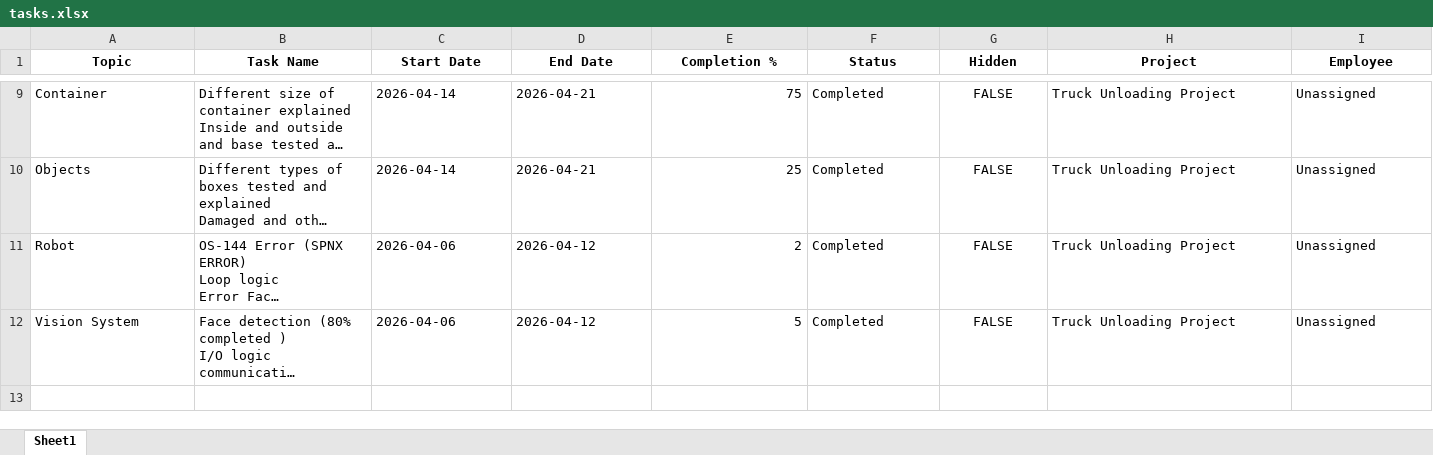
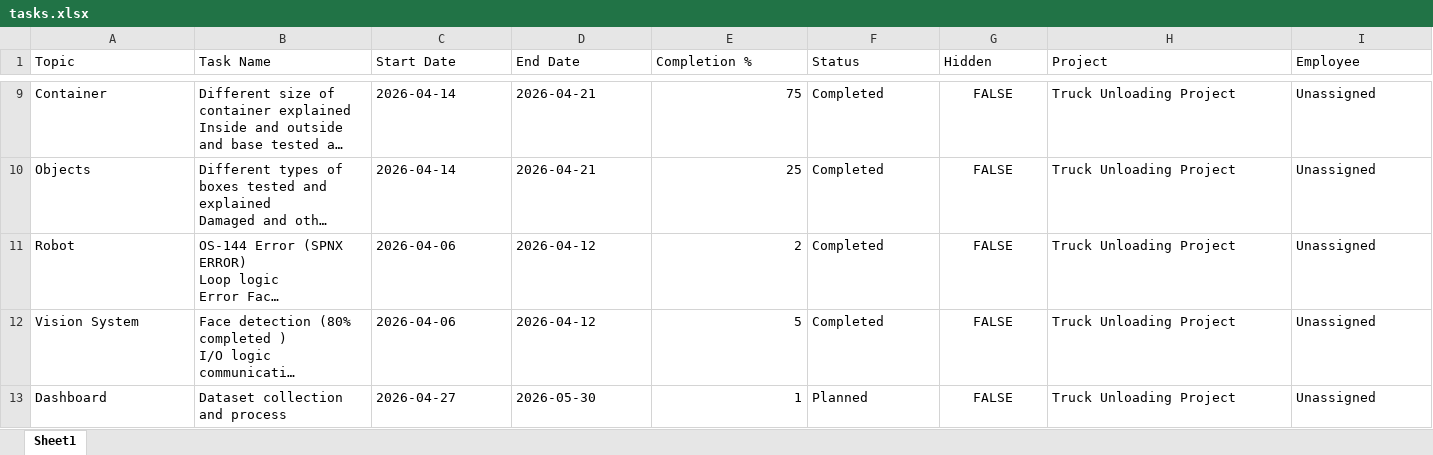
Before and after one commit to efficard5/weekly_dashboard, an Excel workbook: data/tasks.xlsx, sheet Sheet1, drawn as a sheet; only a part is shown, gaps mark what is left out; long unchanged cells end in …; values as stored, in another font and other column widths than the file's, no borders; rows hold the shown columns only; the diff covers the shown part only; the diff names each change by its address in the sheet, - before the commit and + after, or states it on an @@ line.

```diff
--- a/data/tasks.xlsx (sheet Sheet1)
+++ b/data/tasks.xlsx (sheet Sheet1)
@@ A1:I1 bold: on → off, alignment: center → left @@
+row 13: Dashboard | Dataset collection and process | 2026-04-27 | 2026-05-30 | 1 | Planned | FALSE | Truck Unloading Project | Unassigned
```
Also changed, not shown: cell formats elsewhere in this sheet, 5 other files.
